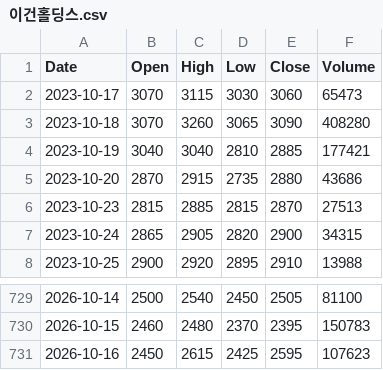
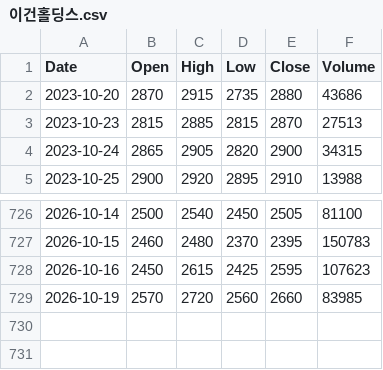
Before and after one commit to imberake86-dotcom/Project, a CSV file: data/prices/이건홀딩스.csv, drawn as a sheet; only a part is shown, gaps mark what is left out.

```diff
--- a/data/prices/이건홀딩스.csv
+++ b/data/prices/이건홀딩스.csv
@@ -1,5 +1,2 @@
 Date,Open,High,Low,Close,Volume
-2023-10-17,3070,3115,3030,3060,65473
-2023-10-18,3070,3260,3065,3090,408280
-2023-10-19,3040,3040,2810,2885,177421
 2023-10-20,2870,2915,2735,2880,43686
@@ -731 +728,2 @@ Date,Open,High,Low,Close,Volume
 2026-10-16,2450,2615,2425,2595,107623
+2026-10-19,2570,2720,2560,2660,83985
```
Also changed, not shown: data/prices/그린생명과학.csv, data/prices/블루엠텍.csv, 4 other files.
